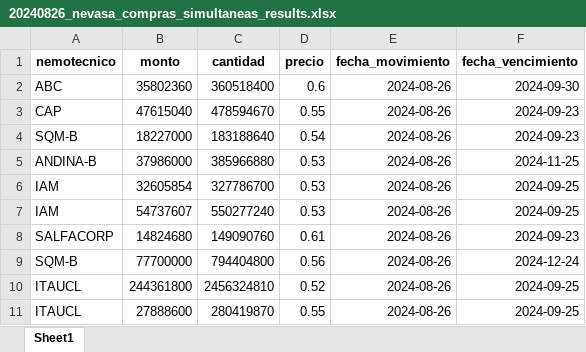
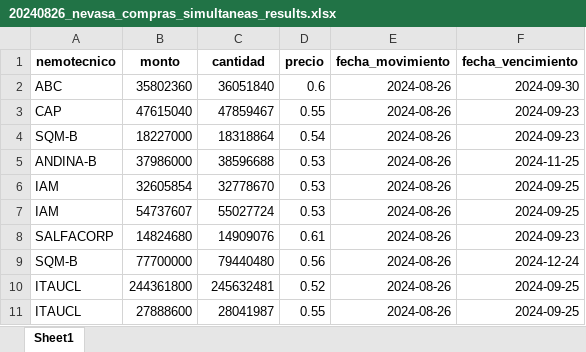
Before and after one commit to Creasys-Risk/parser_delta, an Excel workbook: Nevasa/CompraSimultanea/20240826/20240826_nevasa_compras_simultaneas_results.xlsx, sheet Sheet1, drawn as a sheet; values as stored, in another font and other column widths than the file's, no borders; the diff names each change by its address in the sheet, - before the commit and + after, or states it on an @@ line.

Commit message:
Control de errores y corrección en monto
Se estaba agregando consistentemente un cero de más al final del monto. Además se modifica el control de errores para informar en caso de fallas en archivos específicos, sin que esto impida la ejecución del resto del parser.

```diff
--- a/Nevasa/CompraSimultanea/20240826/20240826_nevasa_compras_simultaneas_results.xlsx (sheet Sheet1)
+++ b/Nevasa/CompraSimultanea/20240826/20240826_nevasa_compras_simultaneas_results.xlsx (sheet Sheet1)
-C2 (cantidad): 360518400
+C2 (cantidad): 36051840
-C3 (cantidad): 478594670
+C3 (cantidad): 47859467
-C4 (cantidad): 183188640
+C4 (cantidad): 18318864
-C5 (cantidad): 385966880
+C5 (cantidad): 38596688
-C6 (cantidad): 327786700
+C6 (cantidad): 32778670
-C7 (cantidad): 550277240
+C7 (cantidad): 55027724
-C8 (cantidad): 149090760
+C8 (cantidad): 14909076
-C9 (cantidad): 794404800
+C9 (cantidad): 79440480
-C10 (cantidad): 2456324810
+C10 (cantidad): 245632481
-C11 (cantidad): 280419870
+C11 (cantidad): 28041987
```
Also changed, not shown: 1 other file.
